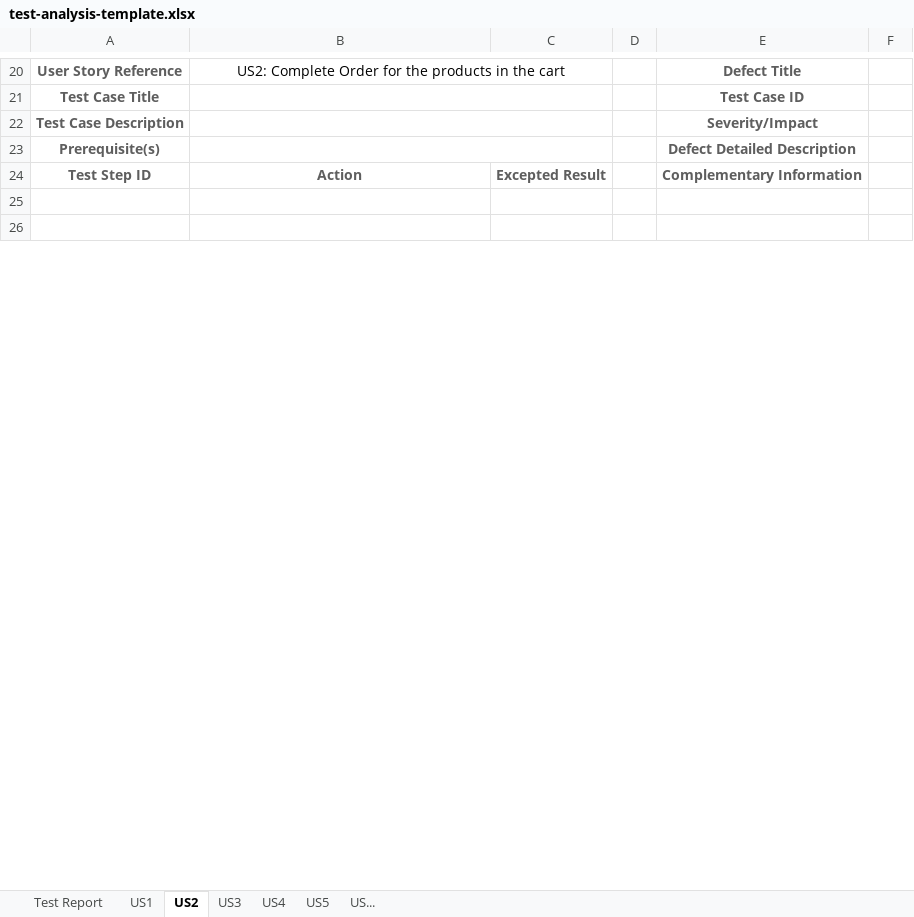
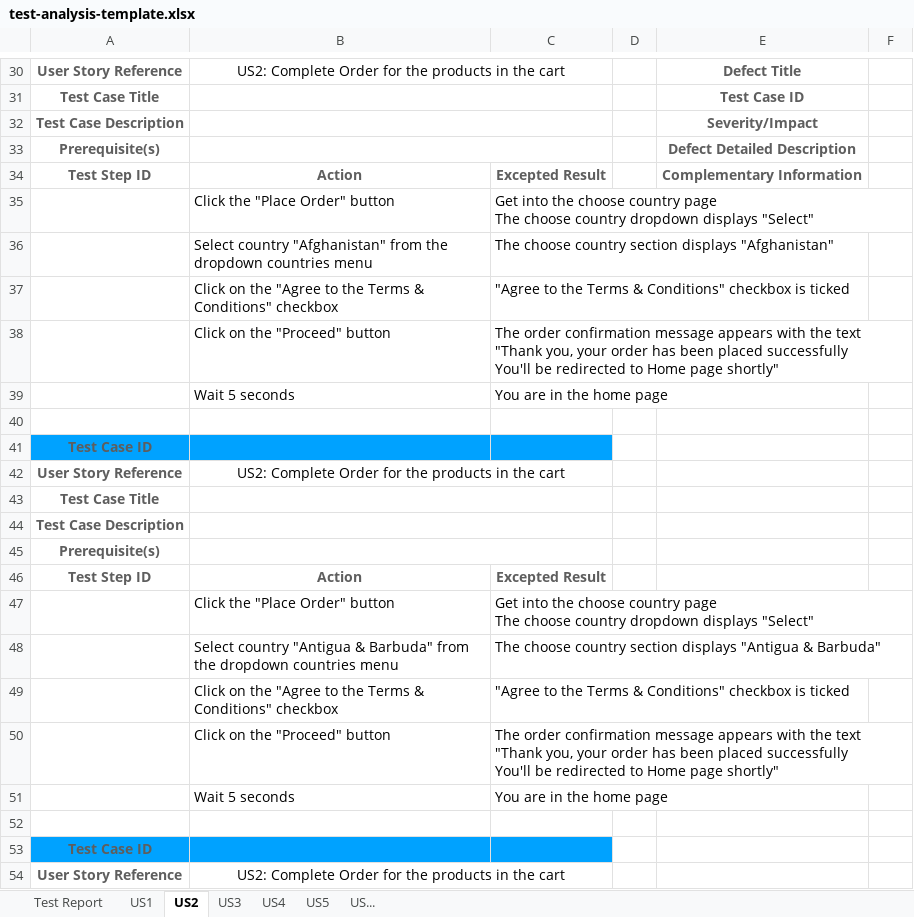
Before and after one commit to e-left/hackathon-webtesting, an Excel workbook: test-analysis/test-analysis-template.xlsx, sheet US2, drawn as a sheet; only a part is shown, gaps mark what is left out; the shorter side is filled out with more unchanged rows; values as stored, in another font and other column widths than the file's, no borders; ↵ is a line break in a cell; the diff covers the shown part only; the diff names each change by its address in the sheet, - before the commit and + after, or states it on an @@ line.

Commit message:
Add more analysis stuff

```diff
--- a/test-analysis/test-analysis-template.xlsx (sheet US2)
+++ b/test-analysis/test-analysis-template.xlsx (sheet US2)
+row 35:  | Click the "Place Order" button | Get into the choose country page ↵ The choose country dropdown displays "Select"
+row 36:  | Select country "Afghanistan" from the dropdown countries menu | The choose country section displays "Afghanistan"
+row 37:  | Click on the "Agree to the Terms & Conditions" checkbox | "Agree to the Terms & Conditions" checkbox is ticked
+row 38:  | Click on the "Proceed" button | The order confirmation message appears with the text "Thank you, your order has been placed successfully ↵ You'll be redirected to Home page shortly"
+row 39:  | Wait 5 seconds | You are in the home page
+row 40: (empty)
+row 41: Test Case ID
+row 42: User Story Reference | US2: Complete Order for the products in the cart
+row 43: Test Case Title
+row 44: Test Case Description
+row 45: Prerequisite(s)
+row 46: Test Step ID | Action | Excepted Result
+row 47:  | Click the "Place Order" button | Get into the choose country page ↵ The choose country dropdown displays "Select"
+row 48:  | Select country "Antigua & Barbuda" from the dropdown countries menu | The choose country section displays "Antigua & Barbuda"
+row 49:  | Click on the "Agree to the Terms & Conditions" checkbox | "Agree to the Terms & Conditions" checkbox is ticked
+row 50:  | Click on the "Proceed" button | The order confirmation message appears with the text "Thank you, your order has been placed successfully ↵ You'll be redirected to Home page shortly"
+row 51:  | Wait 5 seconds | You are in the home page
+row 52: (empty)
+row 53: Test Case ID
+row 54: User Story Reference | US2: Complete Order for the products in the cart
```
Also changed, not shown: 40 added rows, 2 removed rows, 13 edited cells, cell formats and merged cells elsewhere in this sheet, sheet US1, sheet US5, charts or pictures.
